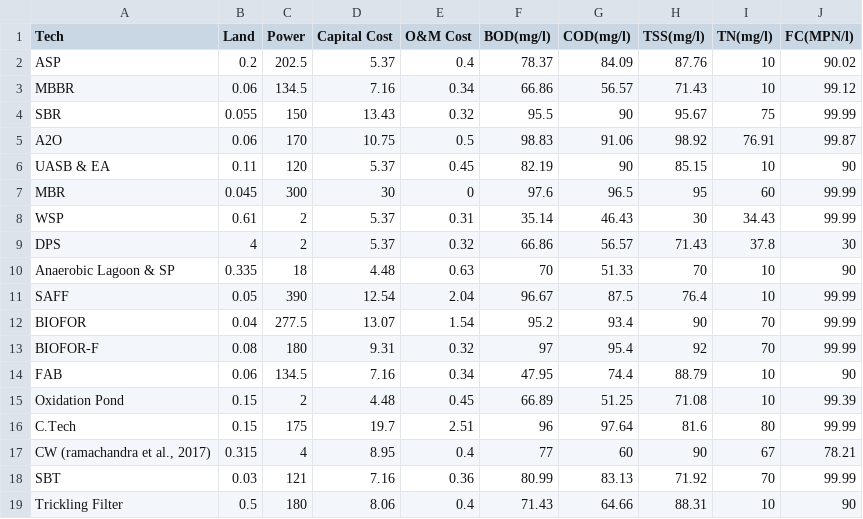
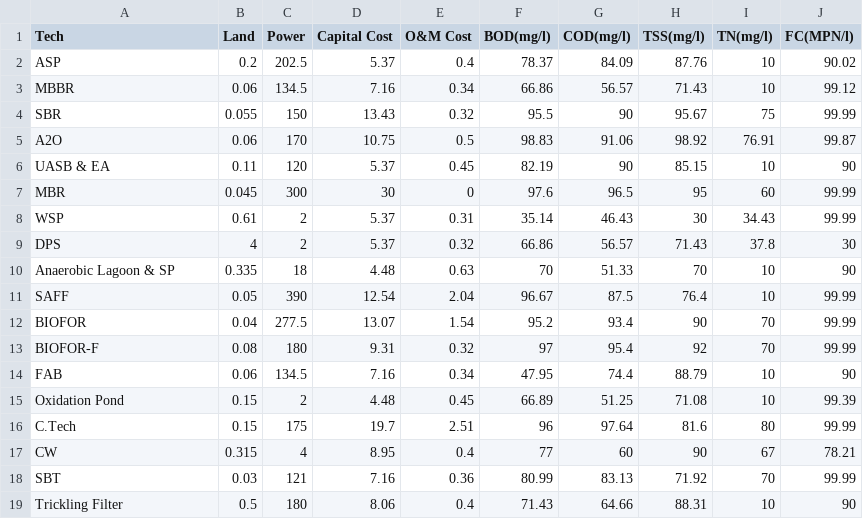
Before and after one commit to maxDeCoder/water_reclaimation, a CSV file: dataframes/tech_coeff_pri.csv, drawn as a sheet.

```diff
--- a/dataframes/tech_coeff_pri.csv
+++ b/dataframes/tech_coeff_pri.csv
@@ -16,3 +16,3 @@ Oxidation Pond,0.15,2,4.48,0.45,66.89,51.25,71.08,10,99.39
 C.Tech,0.15,175,19.7,2.51,96,97.64,81.6,80,99.99
-"CW (ramachandra et al., 2017)",0.315,4,8.95,0.4,77,60,90,67,78.21
+CW,0.315,4,8.95,0.4,77,60,90,67,78.21
 SBT,0.03,121,7.16,0.36,80.99,83.13,71.92,70,99.99
```
Also changed, not shown: dataframes/reuse_to_category.csv, dataframes/tech_stack_coeff.csv, 8 other files.
